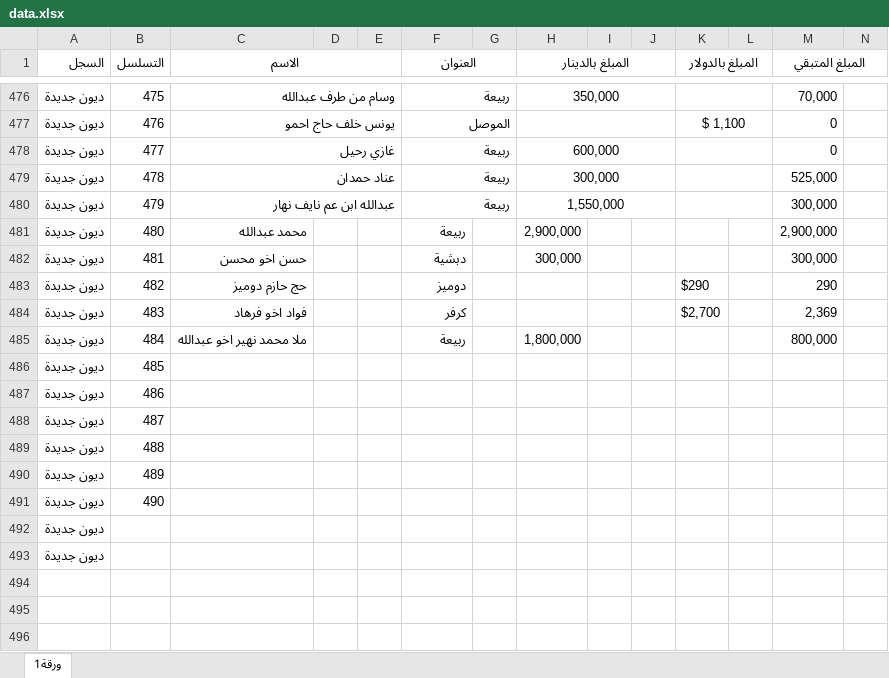
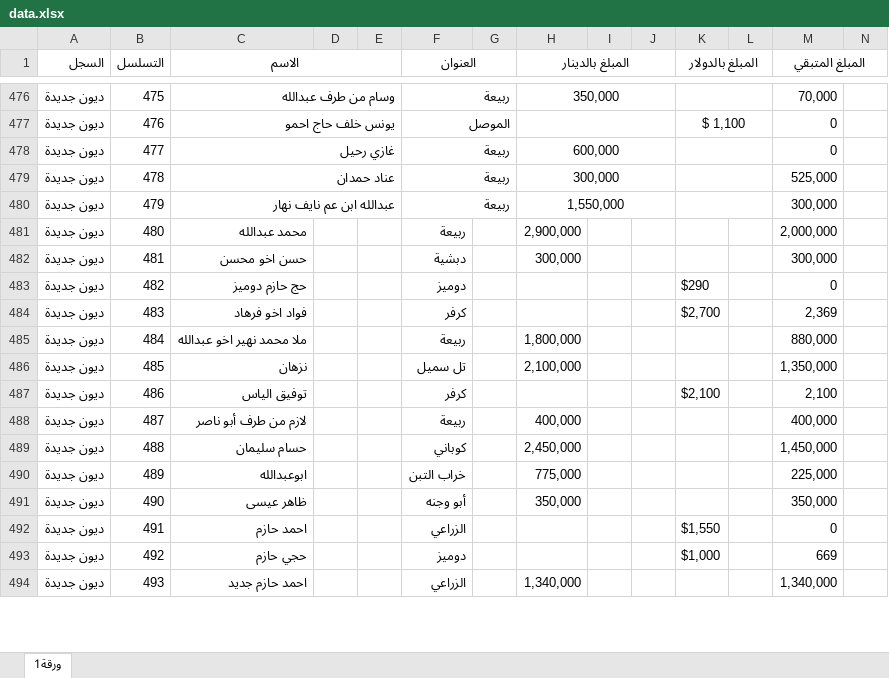
Before and after one commit to alameenoffie/alameenoffie, an Excel workbook: data.xlsx, sheet ورقة1, drawn as a sheet; only a part is shown, gaps mark what is left out; values as stored, in another font and other column widths than the file's, no borders; conditional formats not drawn; removed rows and columns are numbered as before the commit, all else as after; rows hold the shown columns only; the diff covers the shown part only; the diff names each change by its address in the sheet, - before the commit and + after, or states it on an @@ line.

Commit message:
Add files via upload

```diff
--- a/data.xlsx (sheet ورقة1)
+++ b/data.xlsx (sheet ورقة1)
-M481 (المبلغ المتبقي): 2,900,000
+M481 (المبلغ المتبقي): 2,000,000
-M483 (المبلغ المتبقي): 290
+M483 (المبلغ المتبقي): 0
-M485 (المبلغ المتبقي): 800,000
+M485 (المبلغ المتبقي): 880,000
-C486 (الاسم): (empty)
+C486 (الاسم): نزهان
-F486 (العنوان): (empty)
+F486 (العنوان): تل سميل
-H486 (المبلغ بالدينار): (empty)
+H486 (المبلغ بالدينار): 2,100,000
-M486 (المبلغ المتبقي): (empty)
+M486 (المبلغ المتبقي): 1,350,000
-C487 (الاسم): (empty)
+C487 (الاسم): توفيق الياس
-F487 (العنوان): (empty)
+F487 (العنوان): كرفر
-K487 (المبلغ بالدولار): (empty)
+K487 (المبلغ بالدولار): $2,100
-M487 (المبلغ المتبقي): (empty)
+M487 (المبلغ المتبقي): 2,100
-C488 (الاسم): (empty)
+C488 (الاسم): لازم من طرف أبو ناصر
-F488 (العنوان): (empty)
+F488 (العنوان): ربيعة
-H488 (المبلغ بالدينار): (empty)
+H488 (المبلغ بالدينار): 400,000
-M488 (المبلغ المتبقي): (empty)
+M488 (المبلغ المتبقي): 400,000
-C489 (الاسم): (empty)
+C489 (الاسم): حسام سليمان
-F489 (العنوان): (empty)
+F489 (العنوان): كوباني
-H489 (المبلغ بالدينار): (empty)
+H489 (المبلغ بالدينار): 2,450,000
-M489 (المبلغ المتبقي): (empty)
+M489 (المبلغ المتبقي): 1,450,000
-C490 (الاسم): (empty)
+C490 (الاسم): ابوعبدالله
-F490 (العنوان): (empty)
+F490 (العنوان): خراب التبن
-H490 (المبلغ بالدينار): (empty)
+H490 (المبلغ بالدينار): 775,000
-M490 (المبلغ المتبقي): (empty)
+M490 (المبلغ المتبقي): 225,000
-C491 (الاسم): (empty)
+C491 (الاسم): ظاهر عيسى
-F491 (العنوان): (empty)
+F491 (العنوان): أبو وجنه
-H491 (المبلغ بالدينار): (empty)
+H491 (المبلغ بالدينار): 350,000
-M491 (المبلغ المتبقي): (empty)
+M491 (المبلغ المتبقي): 350,000
-row 492: ديون جديدة
-row 493: ديون جديدة
-row 492: (empty)
+row 492: ديون جديدة | 491 | احمد حازم |  |  | الزراعي |  |  |  |  | $1,550 |  | 0
-row 493: (empty)
+row 493: ديون جديدة | 492 | حجي حازم |  |  | دوميز |  |  |  |  | $1,000 |  | 669
-row 494: (empty)
+row 494: ديون جديدة | 493 | احمد حازم جديد |  |  | الزراعي |  | 1,340,000 |  |  |  |  | 1,340,000
```
Also changed, not shown: 2 added rows and 22 edited cells elsewhere in this sheet.
